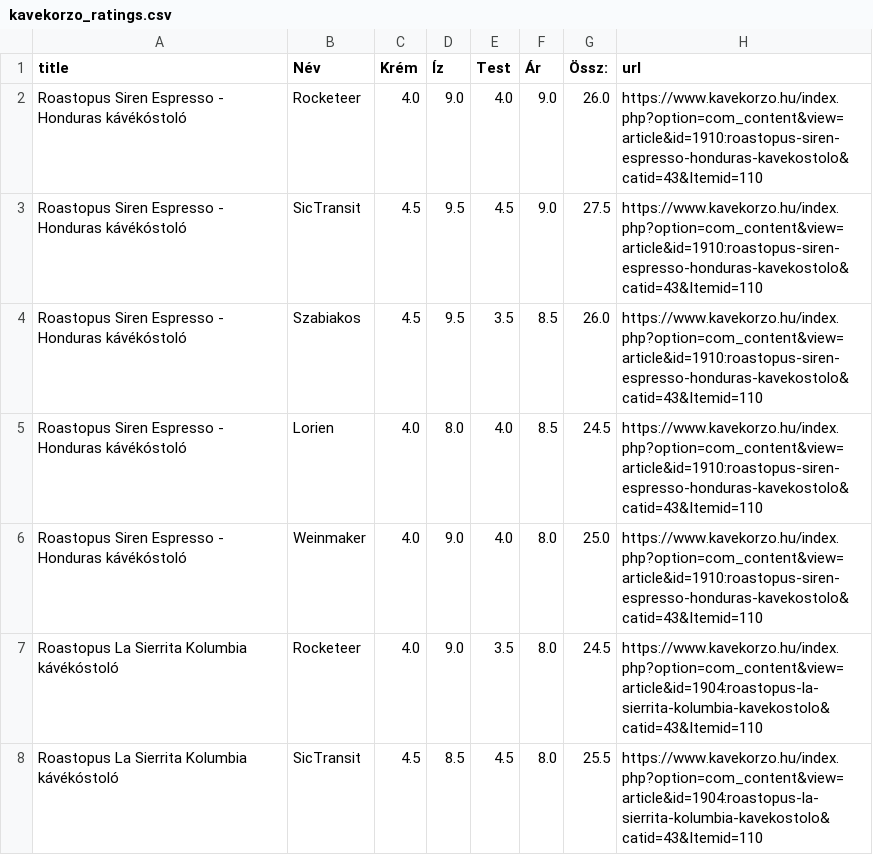
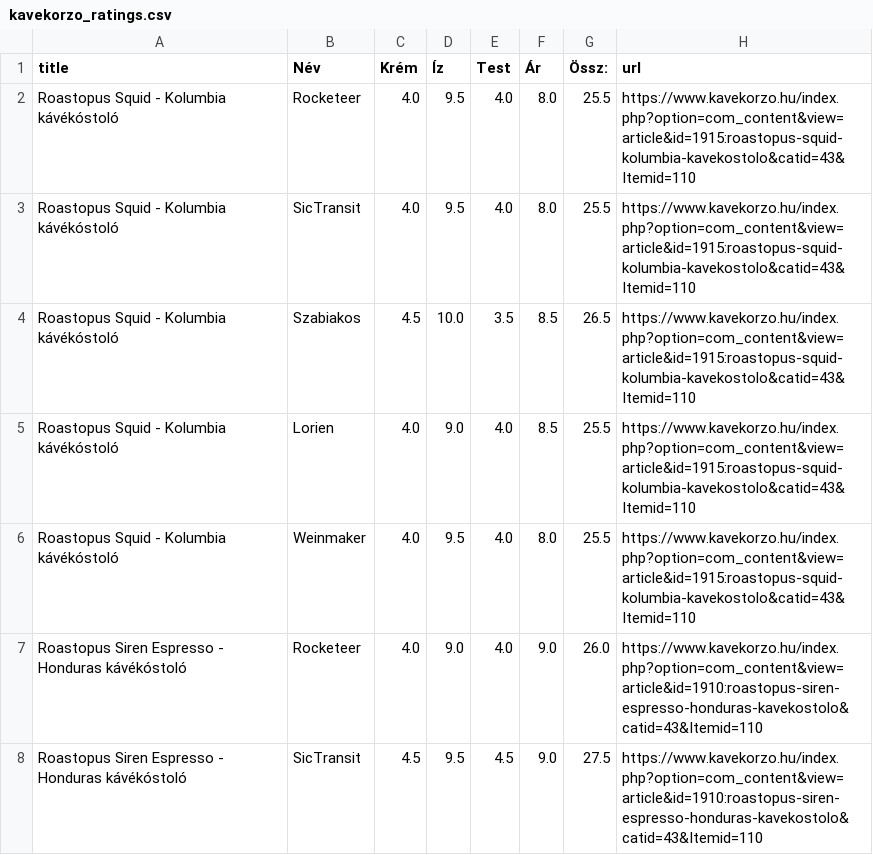
Before and after one commit to KoszticzaM/kavekorzo_coffee_ratings_crawler, a CSV file: kavekorzo_ratings.csv, drawn as a sheet; only a part is shown; the shorter side is filled out with more unchanged rows.

```diff
--- a/kavekorzo_ratings.csv
+++ b/kavekorzo_ratings.csv
@@ -1,2 +1,7 @@
 title,Név,Krém,Íz,Test,Ár,Össz:,url
+Roastopus Squid - Kolumbia kávékóstoló,Rocketeer,4.0,9.5,4.0,8.0,25.5,https://www.kavekorzo.hu/index.php?option=com_content&view=article&id=1915:roastopus-squid-kolumbia-kavekostolo&catid=43&Itemid=110
+Roastopus Squid - Kolumbia kávékóstoló,SicTransit,4.0,9.5,4.0,8.0,25.5,https://www.kavekorzo.hu/index.php?option=com_content&view=article&id=1915:roastopus-squid-kolumbia-kavekostolo&catid=43&Itemid=110
+Roastopus Squid - Kolumbia kávékóstoló,Szabiakos,4.5,10.0,3.5,8.5,26.5,https://www.kavekorzo.hu/index.php?option=com_content&view=article&id=1915:roastopus-squid-kolumbia-kavekostolo&catid=43&Itemid=110
+Roastopus Squid - Kolumbia kávékóstoló,Lorien,4.0,9.0,4.0,8.5,25.5,https://www.kavekorzo.hu/index.php?option=com_content&view=article&id=1915:roastopus-squid-kolumbia-kavekostolo&catid=43&Itemid=110
+Roastopus Squid - Kolumbia kávékóstoló,Weinmaker,4.0,9.5,4.0,8.0,25.5,https://www.kavekorzo.hu/index.php?option=com_content&view=article&id=1915:roastopus-squid-kolumbia-kavekostolo&catid=43&Itemid=110
 Roastopus Siren Espresso - Honduras kávékóstoló,Rocketeer,4.0,9.0,4.0,9.0,26.0,https://www.kavekorzo.hu/index.php?option=com_content&view=article&id=1910:roastopus-siren-espresso-honduras-kavekostolo&catid=43&Itemid=110
```
Also changed, not shown: 1 other file.
